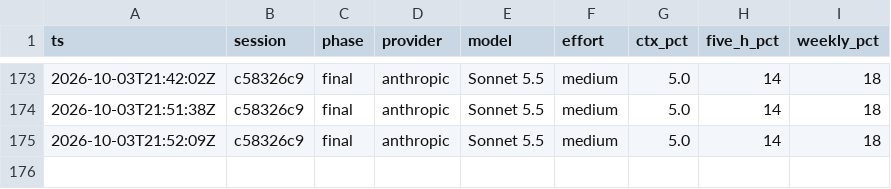
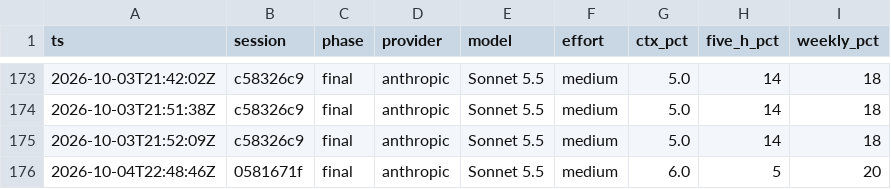
Before and after one commit to msgrespin/iphs400-mp2-cms, a CSV file: notes/usage-ledger.csv, drawn as a sheet; only a part is shown, gaps mark what is left out; the diff names each change by its address in the sheet, - before the commit and + after, or states it on an @@ line.

```diff
--- a/notes/usage-ledger.csv
+++ b/notes/usage-ledger.csv
+row 176: 2026-10-04T22:48:46Z | 0581671f | final | anthropic | Sonnet 5.5 | medium | 6.0 | 5 | 20
```
Also changed, not shown: 2 other files.
